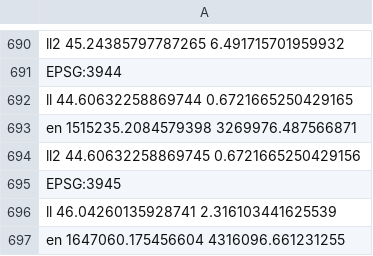
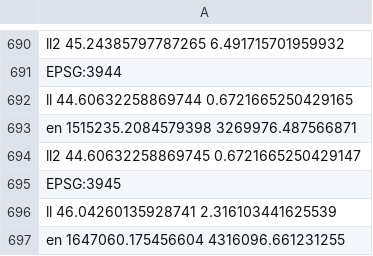
Before and after one commit to tsmock/josm, a CSV file: data_nodist/projection-regression-test-data-java9.csv, drawn as a sheet; only a part is shown, gaps mark what is left out.

Commit message:
fix #11889 - adapt projection regression test to Java 9 for Jenkins build

```diff
--- a/data_nodist/projection-regression-test-data-java9.csv
+++ b/data_nodist/projection-regression-test-data-java9.csv
@@ -693,3 +693,3 @@ EPSG:3944
   en  1515235.2084579398 3269976.487566871
-  ll2 44.60632258869745 0.6721665250429156
+  ll2 44.60632258869745 0.6721665250429147
 EPSG:3945
```
